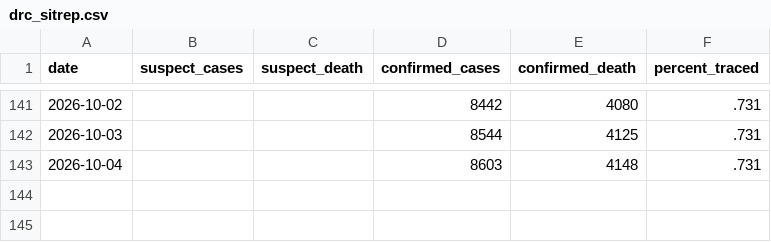
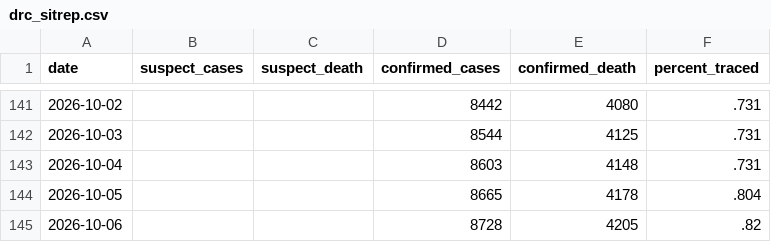
Before and after one commit to wzmli/ebola_2026, a CSV file: drc_sitrep.csv, drawn as a sheet; only a part is shown, gaps mark what is left out.

```diff
--- a/drc_sitrep.csv
+++ b/drc_sitrep.csv
@@ -143 +143,3 @@ date, suspect_cases, suspect_death, confirmed_cases, confirmed_death, percent_tr
 2026-10-04, , , 8603, 4148, .731
+2026-10-05, , , 8665, 4178, .804
+2026-10-06, , , 8728, 4205, .82
```
Also changed, not shown: pt_sitrep.csv.
